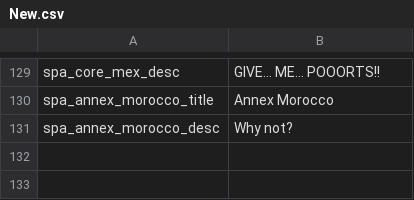
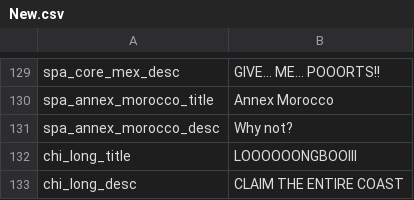
Before and after one commit to JakobRinke/Mod-of-Chaos, a CSV file: MOC/localisation/New.csv, drawn as a sheet; only a part is shown, gaps mark what is left out.

```diff
--- a/MOC/localisation/New.csv
+++ b/MOC/localisation/New.csv
@@ -131 +131,3 @@ spa_annex_morocco_title; Annex Morocco;;;;;;;;;;;;;
 spa_annex_morocco_desc; Why not? ;;;;;;;;;;;;;
+chi_long_title; LOOOOOONGBOOIII ;;;;;;;;;;;;;
+chi_long_desc; CLAIM THE ENTIRE COAST ;;;;;;;;;;;;;
```
Also changed, not shown: 1 other file.
